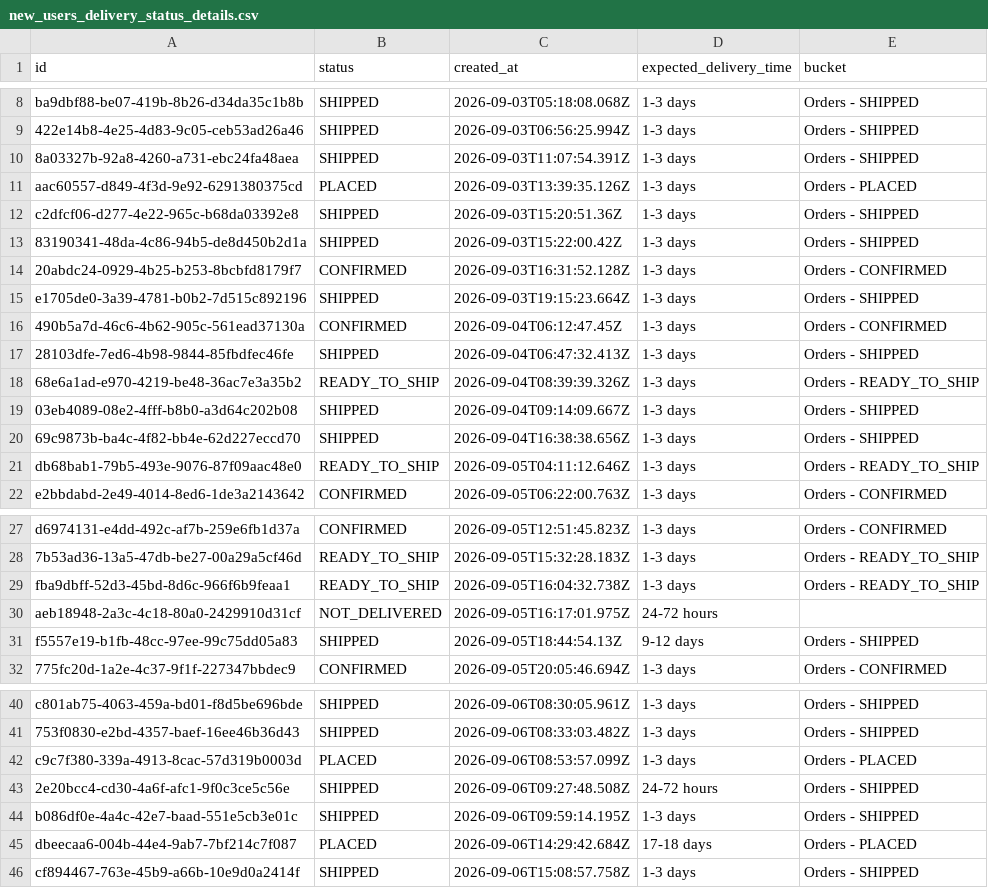
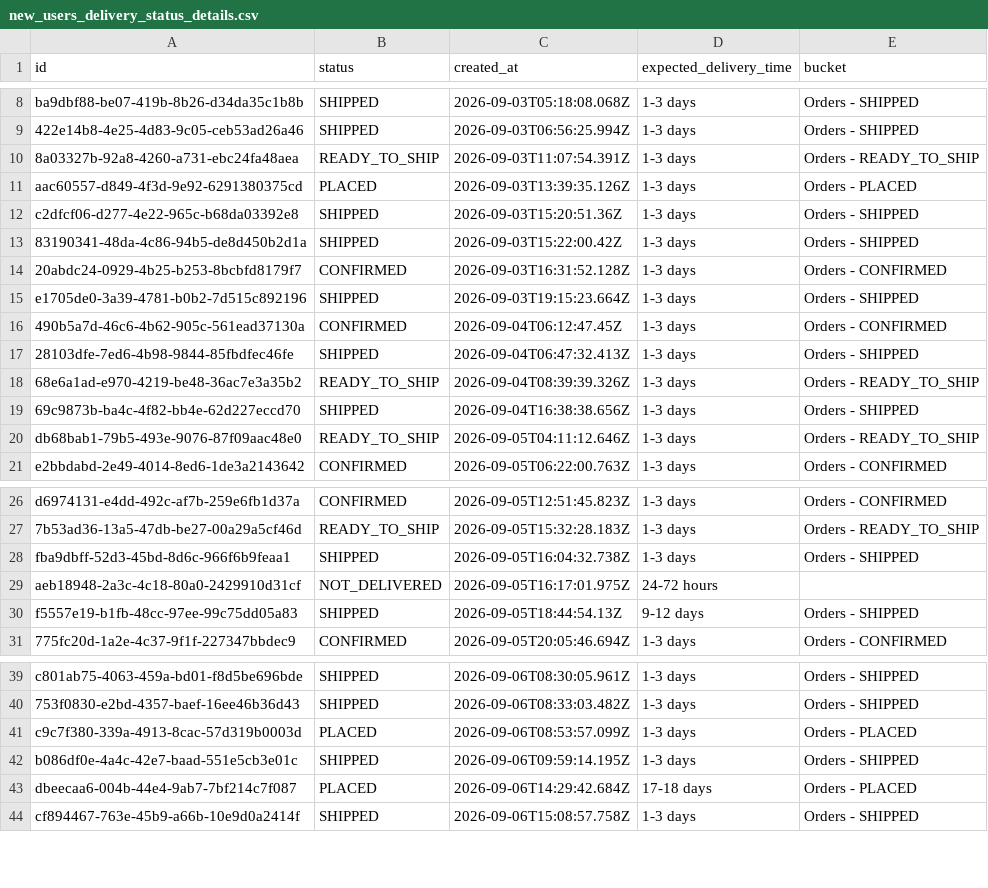
Before and after one commit to Amankr0402/Daily-Sales-Revenue-Report, a CSV file: data/new_users_delivery_status_details.csv, drawn as a sheet; only a part is shown, gaps mark what is left out.

```diff
--- a/data/new_users_delivery_status_details.csv
+++ b/data/new_users_delivery_status_details.csv
@@ -9,3 +9,3 @@ ba9dbf88-be07-419b-8b26-d34da35c1b8b,SHIPPED,2026-09-03T05:18:08.068Z,1-3 days,O
 422e14b8-4e25-4d83-9c05-ceb53ad26a46,SHIPPED,2026-09-03T06:56:25.994Z,1-3 days,Orders - SHIPPED
-8a03327b-92a8-4260-a731-ebc24fa48aea,SHIPPED,2026-09-03T11:07:54.391Z,1-3 days,Orders - SHIPPED
+8a03327b-92a8-4260-a731-ebc24fa48aea,READY_TO_SHIP,2026-09-03T11:07:54.391Z,1-3 days,Orders - READY_TO_SHIP
 aac60557-d849-4f3d-9e92-6291380375cd,PLACED,2026-09-03T13:39:35.126Z,1-3 days,Orders - PLACED
@@ -18,3 +18,2 @@ e1705de0-3a39-4781-b0b2-7d515c892196,SHIPPED,2026-09-03T19:15:23.664Z,1-3 days,O
 68e6a1ad-e970-4219-be48-36ac7e3a35b2,READY_TO_SHIP,2026-09-04T08:39:39.326Z,1-3 days,Orders - READY_TO_SHIP
-03eb4089-08e2-4fff-b8b0-a3d64c202b08,SHIPPED,2026-09-04T09:14:09.667Z,1-3 days,Orders - SHIPPED
 69c9873b-ba4c-4f82-bb4e-62d227eccd70,SHIPPED,2026-09-04T16:38:38.656Z,1-3 days,Orders - SHIPPED
@@ -28,3 +27,3 @@ d6974131-e4dd-492c-af7b-259e6fb1d37a,CONFIRMED,2026-09-05T12:51:45.823Z,1-3 days
 7b53ad36-13a5-47db-be27-00a29a5cf46d,READY_TO_SHIP,2026-09-05T15:32:28.183Z,1-3 days,Orders - READY_TO_SHIP
-fba9dbff-52d3-45bd-8d6c-966f6b9feaa1,READY_TO_SHIP,2026-09-05T16:04:32.738Z,1-3 days,Orders - READY_TO_SHIP
+fba9dbff-52d3-45bd-8d6c-966f6b9feaa1,SHIPPED,2026-09-05T16:04:32.738Z,1-3 days,Orders - SHIPPED
 aeb18948-2a3c-4c18-80a0-2429910d31cf,NOT_DELIVERED,2026-09-05T16:17:01.975Z,24-72 hours,
@@ -42,3 +41,2 @@ c801ab75-4063-459a-bd01-f8d5be696bde,SHIPPED,2026-09-06T08:30:05.961Z,1-3 days,O
 c9c7f380-339a-4913-8cac-57d319b0003d,PLACED,2026-09-06T08:53:57.099Z,1-3 days,Orders - PLACED
-2e20bcc4-cd30-4a6f-afc1-9f0c3ce5c56e,SHIPPED,2026-09-06T09:27:48.508Z,24-72 hours,Orders - SHIPPED
 b086df0e-4a4c-42e7-baad-551e5cb3e01c,SHIPPED,2026-09-06T09:59:14.195Z,1-3 days,Orders - SHIPPED
```
Also changed, not shown: data/active_sub_no_orders_details.csv, data/all_new_users_order_status_details.csv, 3 other files.
